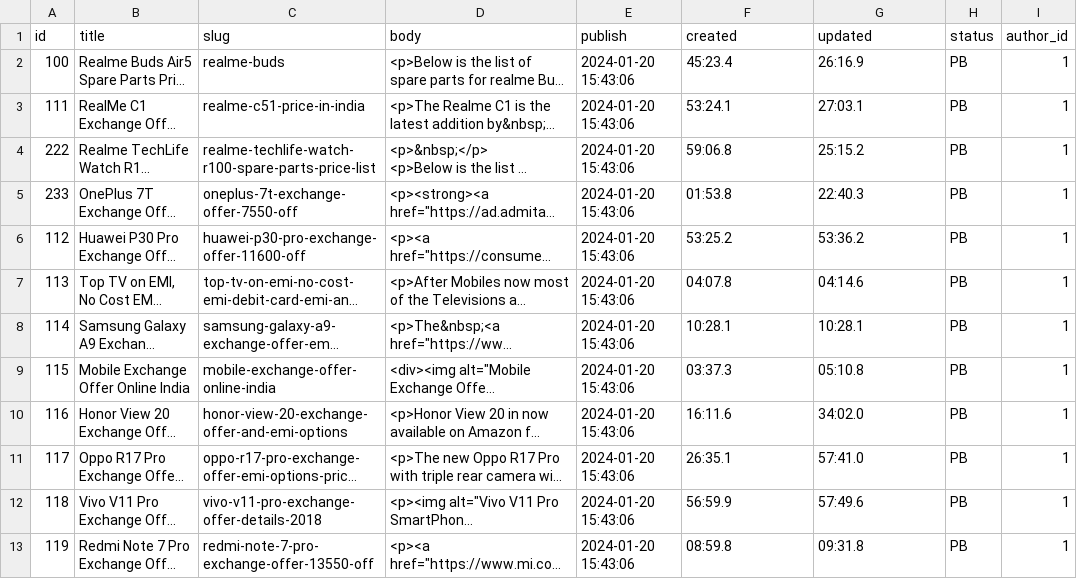
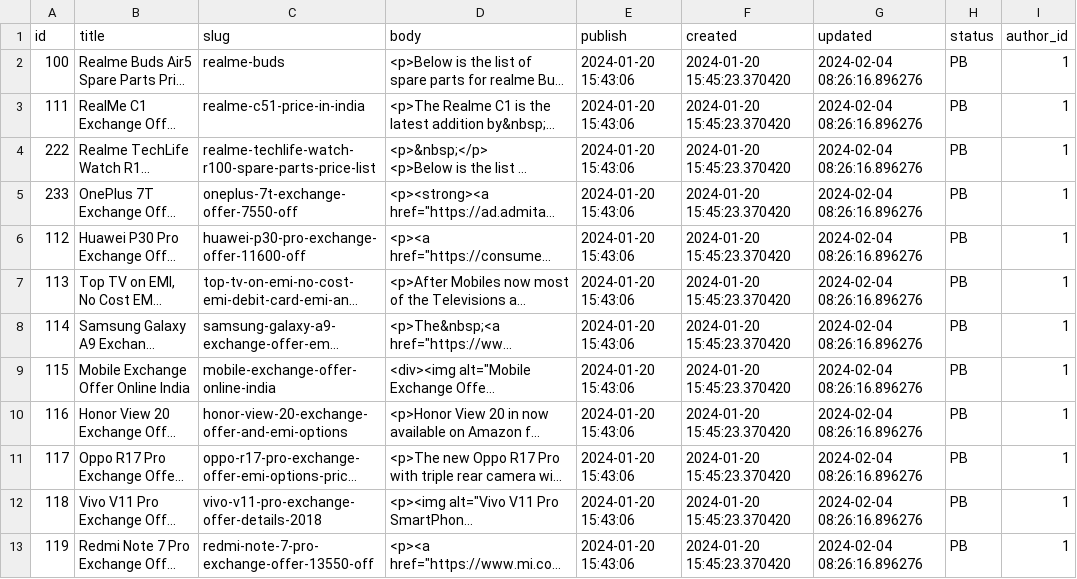
Before and after one commit to apdd2003/trackit, a CSV file: blog_post.csv, drawn as a sheet; only a part is shown; long unchanged cells end in …; the diff names each change by its address in the sheet, - before the commit and + after, or states it on an @@ line.

Commit message:
edit csv dates

```diff
--- a/blog_post.csv
+++ b/blog_post.csv
-F2 (created): 45:23.4
+F2 (created): 2024-01-20 15:45:23.370420
-G2 (updated): 26:16.9
+G2 (updated): 2024-02-04 08:26:16.896276
-F3 (created): 53:24.1
+F3 (created): 2024-01-20 15:45:23.370420
-G3 (updated): 27:03.1
+G3 (updated): 2024-02-04 08:26:16.896276
-F4 (created): 59:06.8
+F4 (created): 2024-01-20 15:45:23.370420
-G4 (updated): 25:15.2
+G4 (updated): 2024-02-04 08:26:16.896276
-F5 (created): 01:53.8
+F5 (created): 2024-01-20 15:45:23.370420
-G5 (updated): 22:40.3
+G5 (updated): 2024-02-04 08:26:16.896276
-F6 (created): 53:25.2
+F6 (created): 2024-01-20 15:45:23.370420
-G6 (updated): 53:36.2
+G6 (updated): 2024-02-04 08:26:16.896276
-F7 (created): 04:07.8
+F7 (created): 2024-01-20 15:45:23.370420
-G7 (updated): 04:14.6
+G7 (updated): 2024-02-04 08:26:16.896276
-F8 (created): 10:28.1
+F8 (created): 2024-01-20 15:45:23.370420
-G8 (updated): 10:28.1
+G8 (updated): 2024-02-04 08:26:16.896276
-F9 (created): 03:37.3
+F9 (created): 2024-01-20 15:45:23.370420
-G9 (updated): 05:10.8
+G9 (updated): 2024-02-04 08:26:16.896276
-F10 (created): 16:11.6
+F10 (created): 2024-01-20 15:45:23.370420
-G10 (updated): 34:02.0
+G10 (updated): 2024-02-04 08:26:16.896276
-F11 (created): 26:35.1
+F11 (created): 2024-01-20 15:45:23.370420
-G11 (updated): 57:41.0
+G11 (updated): 2024-02-04 08:26:16.896276
-F12 (created): 56:59.9
+F12 (created): 2024-01-20 15:45:23.370420
-G12 (updated): 57:49.6
+G12 (updated): 2024-02-04 08:26:16.896276
-F13 (created): 08:59.8
+F13 (created): 2024-01-20 15:45:23.370420
-G13 (updated): 09:31.8
+G13 (updated): 2024-02-04 08:26:16.896276
```
